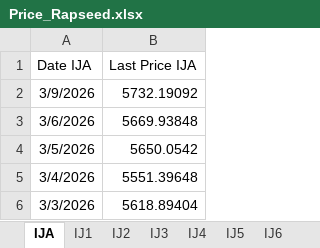
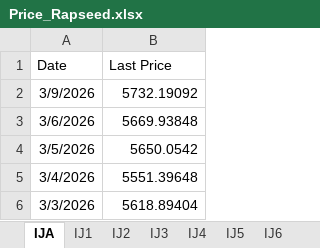
Before and after one commit to S2310053/Laks, an Excel workbook: Data/Commodity/Price_Rapseed.xlsx, sheet IJA, drawn as a sheet; only a part is shown; values as stored, in another font and other column widths than the file's, no borders; removed rows and columns are numbered as before the commit, all else as after; the diff names each change by its address in the sheet, - before the commit and + after, or states it on an @@ line.

```diff
--- a/Data/Commodity/Price_Rapseed.xlsx (sheet IJA)
+++ b/Data/Commodity/Price_Rapseed.xlsx (sheet IJA)
-row 1: Date IJA | Last Price IJA
+row 1: Date | Last Price
```
Also changed, not shown: Data/Commodity/Price_Brent.xlsx, 2 other files.
